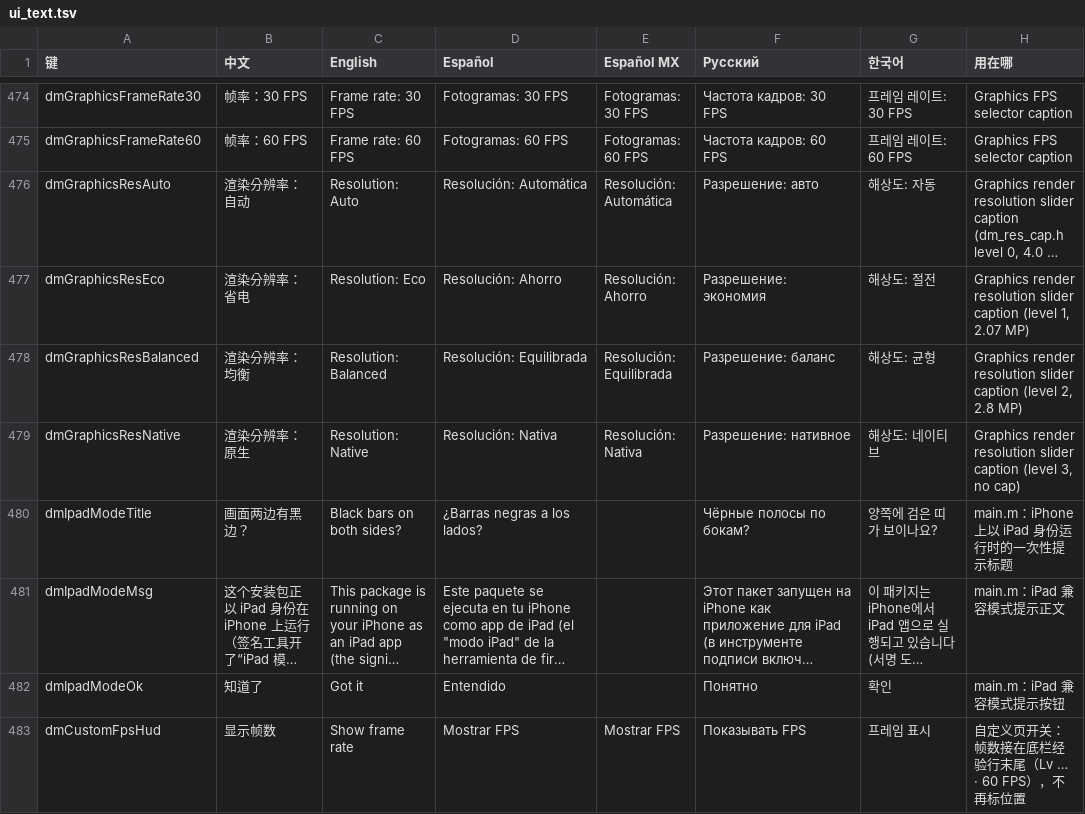
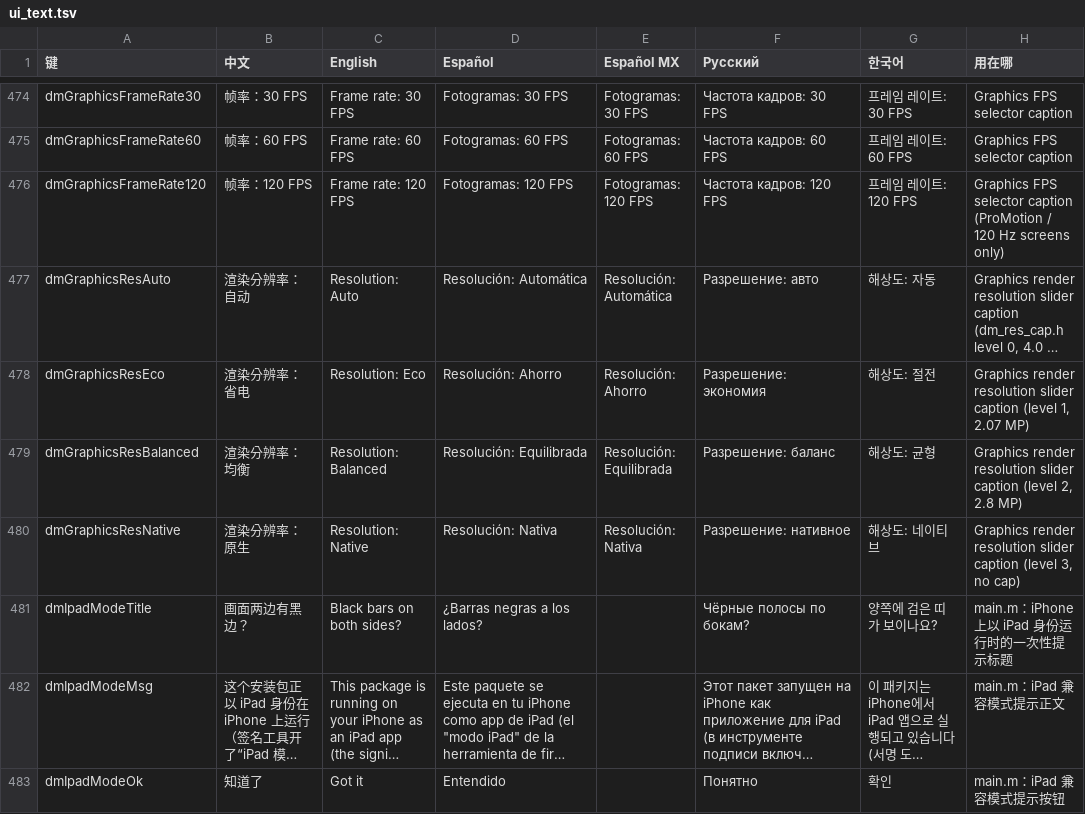
Before and after one commit to augustxxx-debug/d2r-mobile-plus, a TSV file: dm/i18n/ui_text.tsv, drawn as a sheet; only a part is shown, gaps mark what is left out; the shorter side is filled out with more unchanged rows; long unchanged cells end in …; the diff names each change by its address in the sheet, - before the commit and + after, or states it on an @@ line.

```diff
--- a/dm/i18n/ui_text.tsv
+++ b/dm/i18n/ui_text.tsv
+row 476: dmGraphicsFrameRate120 | 帧率：120 FPS | Frame rate: 120 FPS | Fotogramas: 120 FPS | Fotogramas: 120 FPS | Частота кадров: 120 FPS | 프레임 레이트: 120 FPS | Graphics FPS selector caption (ProMotion / 120 Hz screens only)
```
Also changed, not shown: 6 other files.
